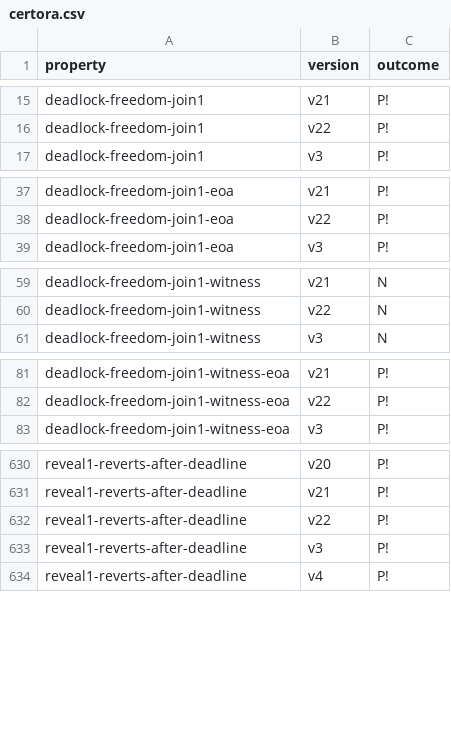
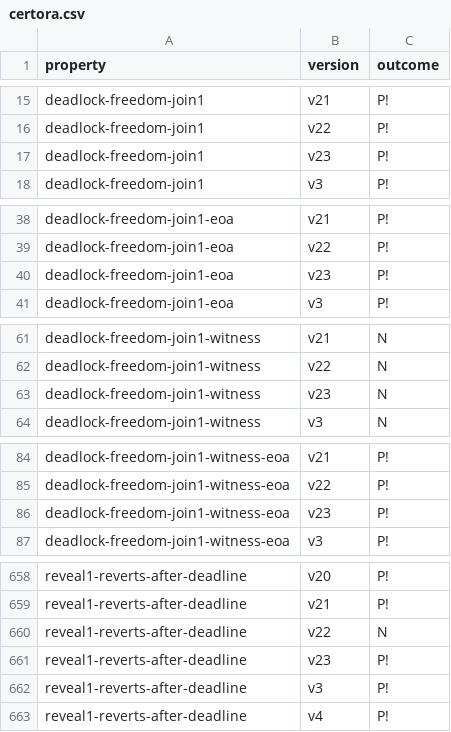
Before and after one commit to Eic17H/contracts-verification-benchmark, a CSV file: contracts/lottery/certora.csv, drawn as a sheet; only a part is shown, gaps mark what is left out; the diff covers the shown part only.

Commit message:
Lottery: v23 results

```diff
--- a/contracts/lottery/certora.csv
+++ b/contracts/lottery/certora.csv
@@ -16,2 +16,3 @@ deadlock-freedom-join1,v21,P!
 deadlock-freedom-join1,v22,P!
+deadlock-freedom-join1,v23,P!
 deadlock-freedom-join1,v3,P!
@@ -38,2 +39,3 @@ deadlock-freedom-join1-eoa,v21,P!
 deadlock-freedom-join1-eoa,v22,P!
+deadlock-freedom-join1-eoa,v23,P!
 deadlock-freedom-join1-eoa,v3,P!
@@ -60,2 +62,3 @@ deadlock-freedom-join1-witness,v21,N
 deadlock-freedom-join1-witness,v22,N
+deadlock-freedom-join1-witness,v23,N
 deadlock-freedom-join1-witness,v3,N
@@ -82,2 +85,3 @@ deadlock-freedom-join1-witness-eoa,v21,P!
 deadlock-freedom-join1-witness-eoa,v22,P!
+deadlock-freedom-join1-witness-eoa,v23,P!
 deadlock-freedom-join1-witness-eoa,v3,P!
@@ -631,3 +659,4 @@ reveal1-reverts-after-deadline,v20,P!
 reveal1-reverts-after-deadline,v21,P!
-reveal1-reverts-after-deadline,v22,P!
+reveal1-reverts-after-deadline,v22,N
+reveal1-reverts-after-deadline,v23,P!
 reveal1-reverts-after-deadline,v3,P!
```
Also changed, not shown: 30 added rows elsewhere in this file, 3 other files.
